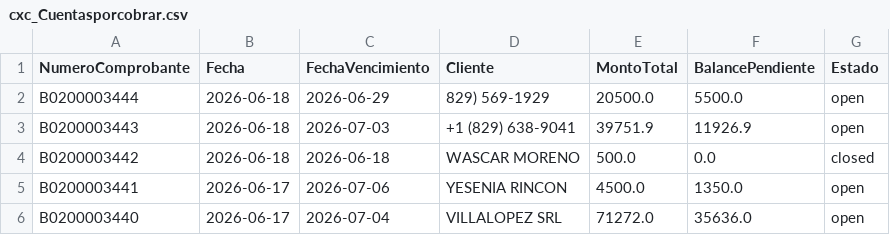
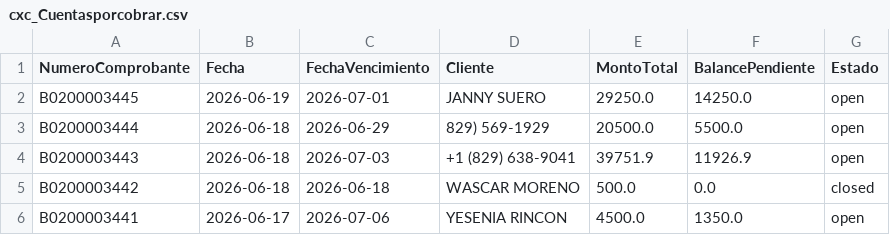
Before and after one commit to Osiris-14/reporte-cxc-alegra, a CSV file: cxc_Cuentasporcobrar.csv, drawn as a sheet; only a part is shown; the shorter side is filled out with more unchanged rows; the diff names each change by its address in the sheet, - before the commit and + after, or states it on an @@ line.

```diff
--- a/cxc_Cuentasporcobrar.csv
+++ b/cxc_Cuentasporcobrar.csv
+row 2: B0200003445 | 2026-06-19 | 2026-07-01 | JANNY SUERO | 29250.0 | 14250.0 | open
```
